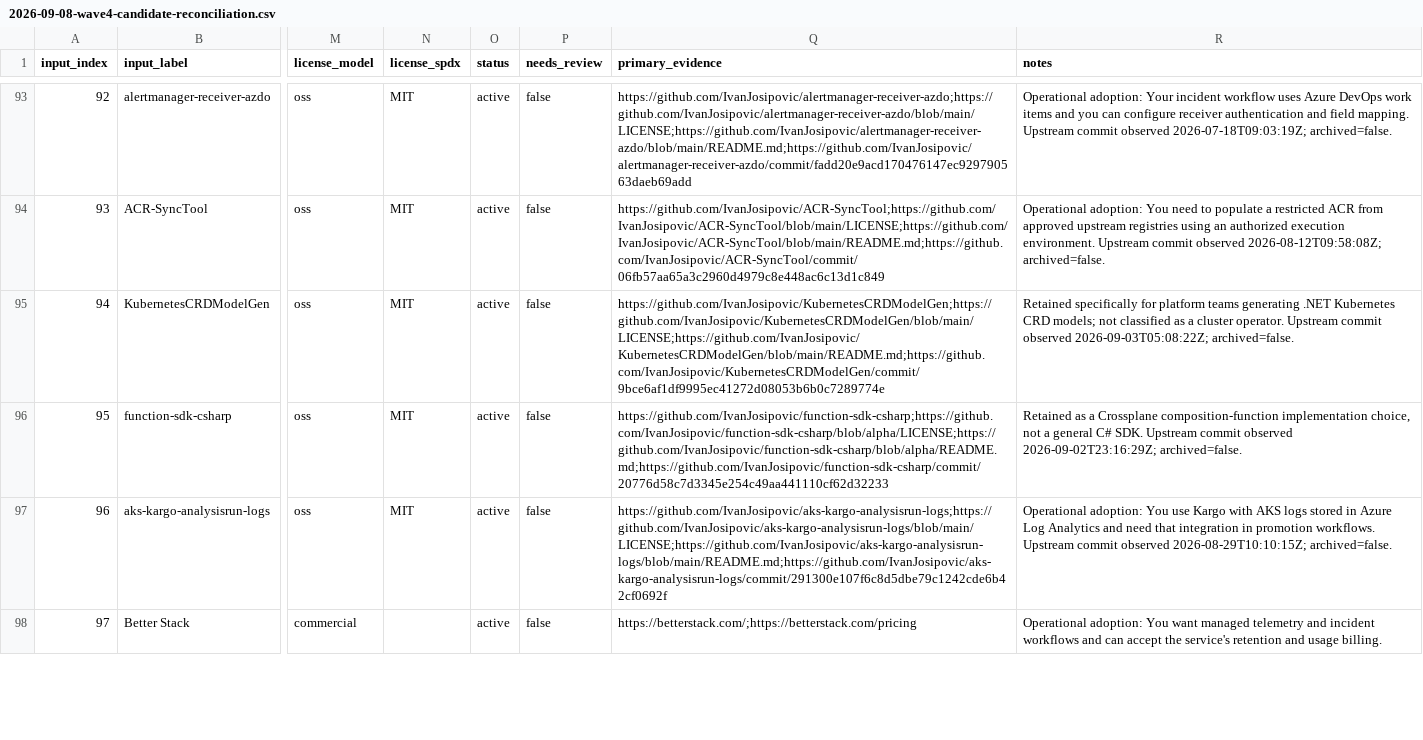
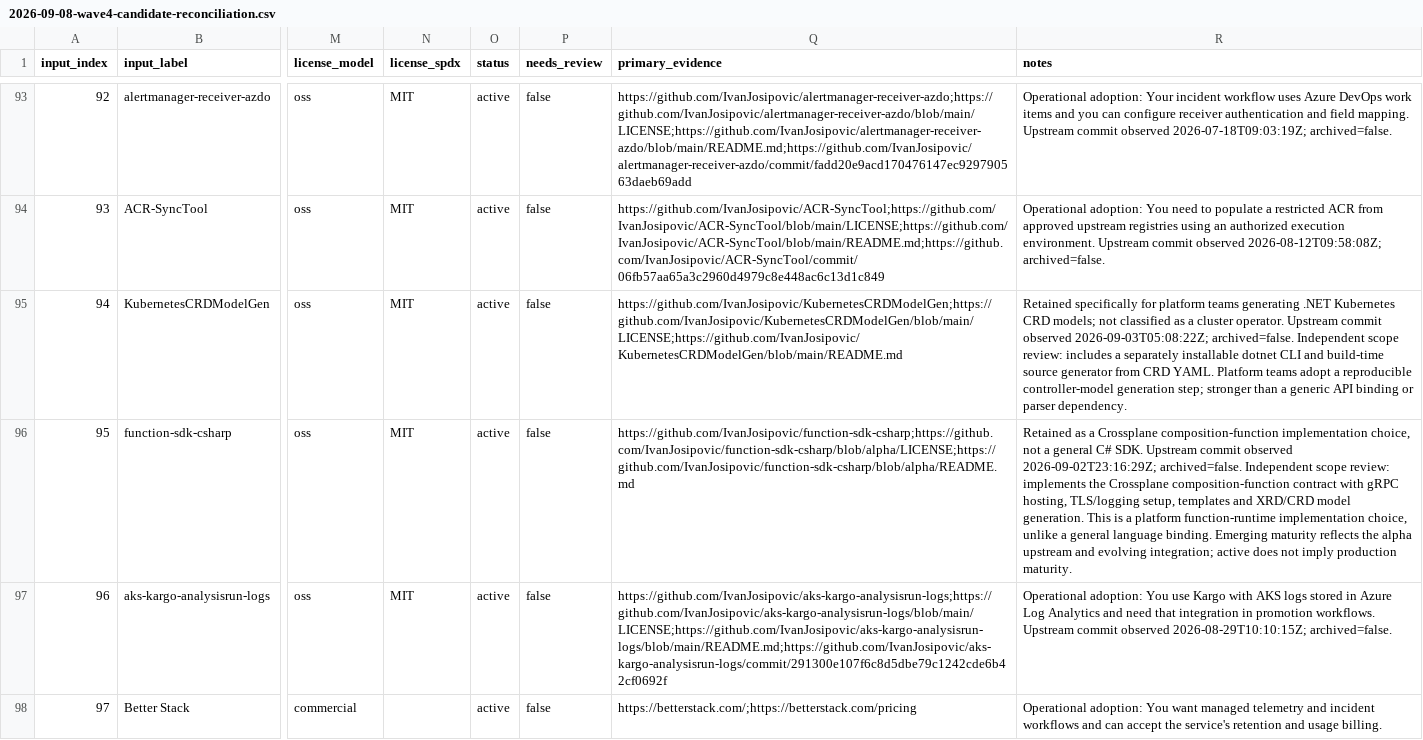
Before and after one commit to goozcena-gnl/devops-tools-catalog, a CSV file: docs/maintenance/2026-09-08-wave4-candidate-reconciliation.csv, drawn as a sheet; only a part is shown, gaps mark what is left out; the diff covers the shown part only; the diff names each change by its address in the sheet, - before the commit and + after, or states it on an @@ line.

Commit message:
fix: refine September candidate reconciliation

```diff
--- a/docs/maintenance/2026-09-08-wave4-candidate-reconciliation.csv
+++ b/docs/maintenance/2026-09-08-wave4-candidate-reconciliation.csv
-Q95 (primary_evidence): https://github.com/IvanJosipovic/KubernetesCRDModelGen;https://github.com/IvanJosipovic/KubernetesCRDModelGen/blob/main/LICENSE;https://github.com/IvanJosipovic/KubernetesCRDModelGen/blob/main/README.md;https://github.com/IvanJosipovic/KubernetesCRDModelGen/commit/9bce6af1df9995ec41272d08053b6b0c7289774e
+Q95 (primary_evidence): https://github.com/IvanJosipovic/KubernetesCRDModelGen;https://github.com/IvanJosipovic/KubernetesCRDModelGen/blob/main/LICENSE;https://github.com/IvanJosipovic/KubernetesCRDModelGen/blob/main/README.md
-R95 (notes): …2026-09-03T05:08:22Z; archived=false.
+R95 (notes): …2026-09-03T05:08:22Z; archived=false. Independent scope review: includes a separately installable dotnet CLI and build-time source generator from CRD YAML. Platform teams adopt a reproducible controller-model generation step; stronger than a generic API binding or parser dependency.
-Q96 (primary_evidence): https://github.com/IvanJosipovic/function-sdk-csharp;https://github.com/IvanJosipovic/function-sdk-csharp/blob/alpha/LICENSE;https://github.com/IvanJosipovic/function-sdk-csharp/blob/alpha/README.md;https://github.com/IvanJosipovic/function-sdk-csharp/commit/20776d58c7d3345e254c49aa441110cf62d32233
+Q96 (primary_evidence): https://github.com/IvanJosipovic/function-sdk-csharp;https://github.com/IvanJosipovic/function-sdk-csharp/blob/alpha/LICENSE;https://github.com/IvanJosipovic/function-sdk-csharp/blob/alpha/README.md
-R96 (notes): …2026-09-02T23:16:29Z; archived=false.
+R96 (notes): …2026-09-02T23:16:29Z; archived=false. Independent scope review: implements the Crossplane composition-function contract with gRPC hosting, TLS/logging setup, templates and XRD/CRD model generation. This is a platform function-runtime implementation choice, unlike a general language binding. Emerging maturity reflects the alpha upstream and evolving integration; active does not imply production maturity.
```
Also changed, not shown: 44 edited cells elsewhere in this file, 28 other files.
